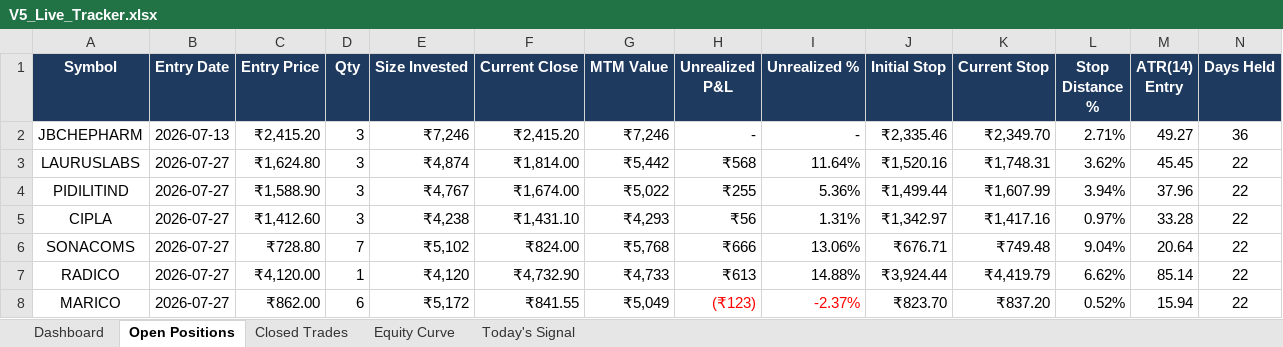
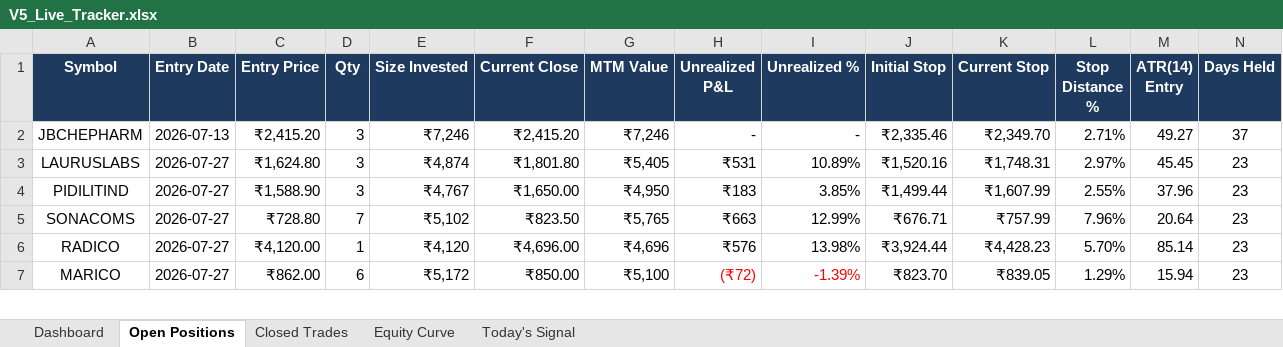
Before and after one commit to shubhamkrpal3-web/v5-stockpicker, an Excel workbook: V5_Live_Tracker.xlsx, sheet Open Positions, drawn as a sheet; only a part is shown; values as stored, in another font and other column widths than the file's, no borders; conditional formats not drawn; removed rows and columns are numbered as before the commit, all else as after; the diff covers the shown part only; the diff names each change by its address in the sheet, - before the commit and + after, or states it on an @@ line.

```diff
--- a/V5_Live_Tracker.xlsx (sheet Open Positions)
+++ b/V5_Live_Tracker.xlsx (sheet Open Positions)
-N2 (Days Held): 36
+N2 (Days Held): 37
-F3 (Current Close): ₹1,814.00
+F3 (Current Close): ₹1,801.80
-G3 (MTM Value): ₹5,442
+G3 (MTM Value): ₹5,405
-H3 (Unrealized P&L): ₹568
+H3 (Unrealized P&L): ₹531
-I3 (Unrealized %): 11.64%
+I3 (Unrealized %): 10.89%
-L3 (Stop Distance %): 3.62%
+L3 (Stop Distance %): 2.97%
-N3:N4 (Days Held): 22
+N3:N4 (Days Held): 23
-F4 (Current Close): ₹1,674.00
+F4 (Current Close): ₹1,650.00
-G4 (MTM Value): ₹5,022
+G4 (MTM Value): ₹4,950
-H4 (Unrealized P&L): ₹255
+H4 (Unrealized P&L): ₹183
-I4 (Unrealized %): 5.36%
+I4 (Unrealized %): 3.85%
-L4 (Stop Distance %): 3.94%
+L4 (Stop Distance %): 2.55%
-row 5: CIPLA | 2026-07-27 | ₹1,412.60 | 3 | ₹4,238 | ₹1,431.10 | ₹4,293 | ₹56 | 1.31% | ₹1,342.97 | ₹1,417.16 | 0.97% | 33.28 | 22
-F5 (Current Close): ₹824.00
+F5 (Current Close): ₹823.50
-G5 (MTM Value): ₹5,768
+G5 (MTM Value): ₹5,765
-H5 (Unrealized P&L): ₹666
+H5 (Unrealized P&L): ₹663
-I5 (Unrealized %): 13.06%
+I5 (Unrealized %): 12.99%
-K5 (Current Stop): ₹749.48
+K5 (Current Stop): ₹757.99
-L5 (Stop Distance %): 9.04%
+L5 (Stop Distance %): 7.96%
-N5:N7 (Days Held): 22
+N5:N7 (Days Held): 23
-F6 (Current Close): ₹4,732.90
+F6 (Current Close): ₹4,696.00
-G6 (MTM Value): ₹4,733
+G6 (MTM Value): ₹4,696
-H6 (Unrealized P&L): ₹613
+H6 (Unrealized P&L): ₹576
-I6 (Unrealized %): 14.88%
+I6 (Unrealized %): 13.98%
-K6 (Current Stop): ₹4,419.79
+K6 (Current Stop): ₹4,428.23
-L6 (Stop Distance %): 6.62%
+L6 (Stop Distance %): 5.70%
-F7 (Current Close): ₹841.55
+F7 (Current Close): ₹850.00
-G7 (MTM Value): ₹5,049
+G7 (MTM Value): ₹5,100
-H7 (Unrealized P&L): (₹123)
+H7 (Unrealized P&L): (₹72)
-I7 (Unrealized %): -2.37%
+I7 (Unrealized %): -1.39%
-K7 (Current Stop): ₹837.20
+K7 (Current Stop): ₹839.05
-L7 (Stop Distance %): 0.52%
+L7 (Stop Distance %): 1.29%
```
Also changed, not shown: 42 edited cells elsewhere in this sheet, sheet Today's Signal, sheet Closed Trades, sheet Dashboard, sheet Equity Curve, 11 other files.
